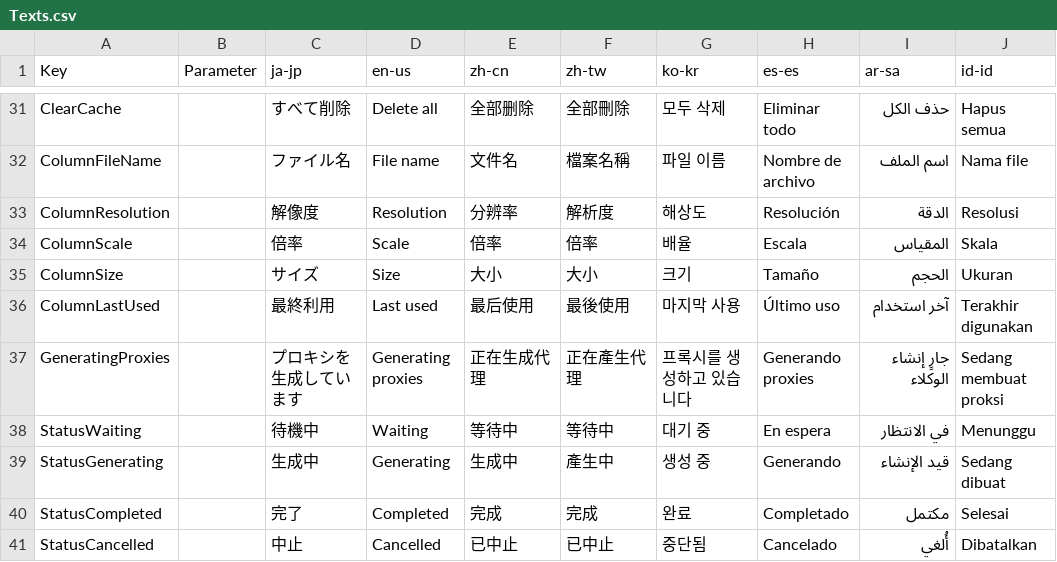
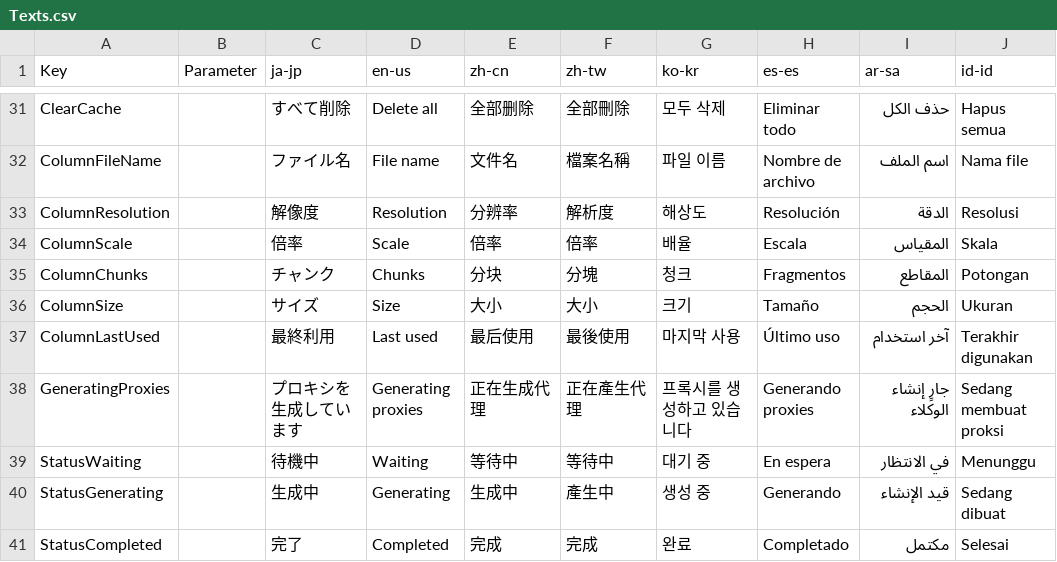
Before and after one commit to routersys/YMM4-ProxyForge, a CSV file: ProxyForge/Texts.csv, drawn as a sheet; only a part is shown, gaps mark what is left out; the shorter side is filled out with more unchanged rows; the diff names each change by its address in the sheet, - before the commit and + after, or states it on an @@ line.

```diff
--- a/ProxyForge/Texts.csv
+++ b/ProxyForge/Texts.csv
+row 35: ColumnChunks |  | チャンク | Chunks | 分块 | 分塊 | 청크 | Fragmentos | المقاطع | Potongan
```
Also changed, not shown: 26 other files.
